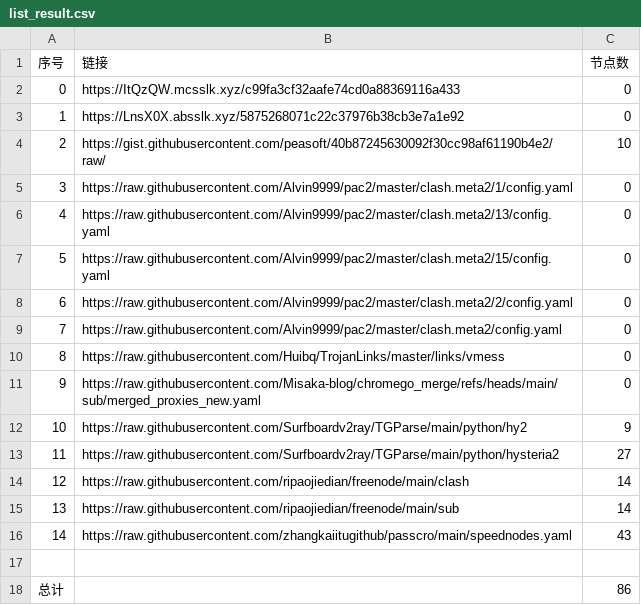
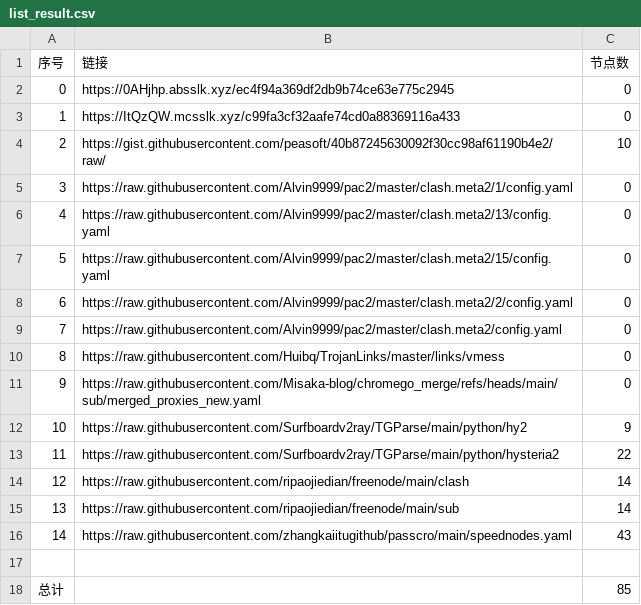
Before and after one commit to this-ooo/nmw, a CSV file: list_result.csv, drawn as a sheet.

```diff
--- a/list_result.csv
+++ b/list_result.csv
@@ -1,4 +1,4 @@
 序号,链接,节点数
-0,https://ItQzQW.mcsslk.xyz/c99fa3cf32aafe74cd0a88369116a433,0
-1,https://LnsX0X.absslk.xyz/5875268071c22c37976b38cb3e7a1e92,0
+0,https://0AHjhp.absslk.xyz/ec4f94a369df2db9b74ce63e775c2945,0
+1,https://ItQzQW.mcsslk.xyz/c99fa3cf32aafe74cd0a88369116a433,0
 2,https://gist.githubusercontent.com/peasoft/40b87245630092f30cc98af61190b4e2/raw/,10
@@ -12,3 +12,3 @@
 10,https://raw.githubusercontent.com/Surfboardv2ray/TGParse/main/python/hy2,9
-11,https://raw.githubusercontent.com/Surfboardv2ray/TGParse/main/python/hysteria2,27
+11,https://raw.githubusercontent.com/Surfboardv2ray/TGParse/main/python/hysteria2,22
 12,https://raw.githubusercontent.com/ripaojiedian/freenode/main/clash,14
@@ -17,2 +17,2 @@
 
-总计,,86
+总计,,85
```
Also changed, not shown: 15 other files.
